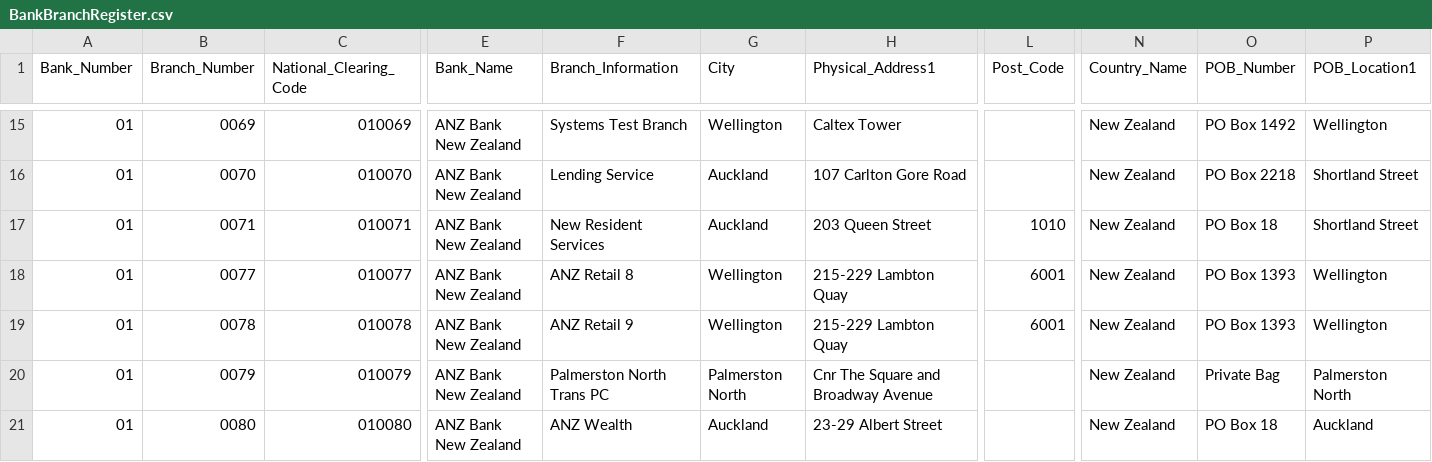
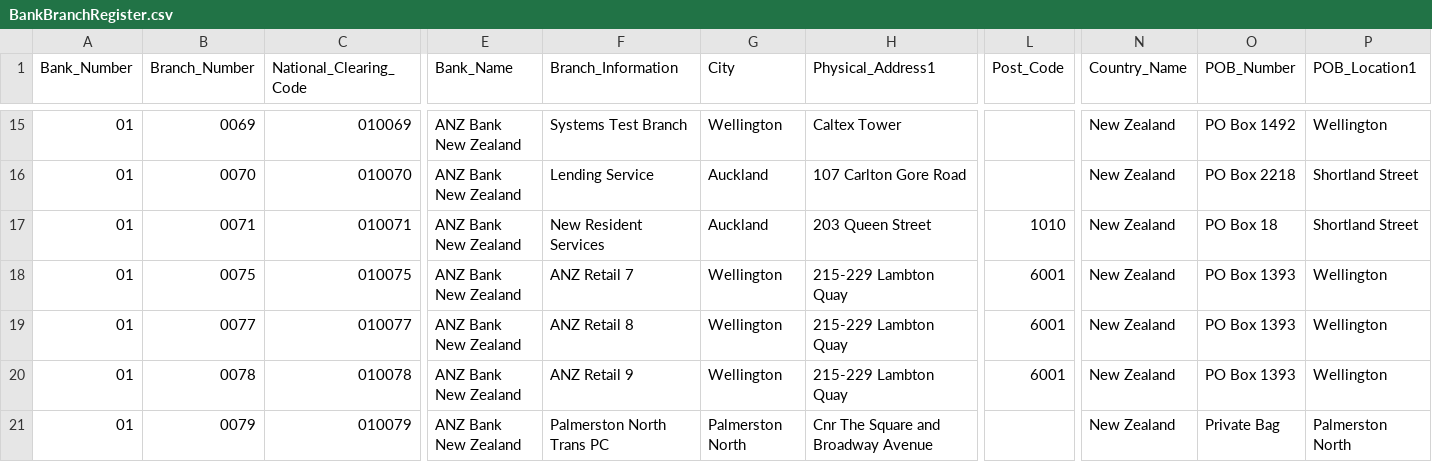
Before and after one commit to CorbanSurtees/Banking-data-fetch-bot, a CSV file: 3/sql/BankBranchRegister.csv, drawn as a sheet; only a part is shown, gaps mark what is left out; the shorter side is filled out with more unchanged rows; rows hold the shown columns only; the diff names each change by its address in the sheet, - before the commit and + after, or states it on an @@ line.

```diff
--- a/3/sql/BankBranchRegister.csv
+++ b/3/sql/BankBranchRegister.csv
+row 18: 01 | 0075 | 010075 | ANZ Bank New Zealand | ANZ Retail 7 | Wellington | 215-229 Lambton Quay | 6001 | New Zealand | PO Box 1393 | Wellington
```
